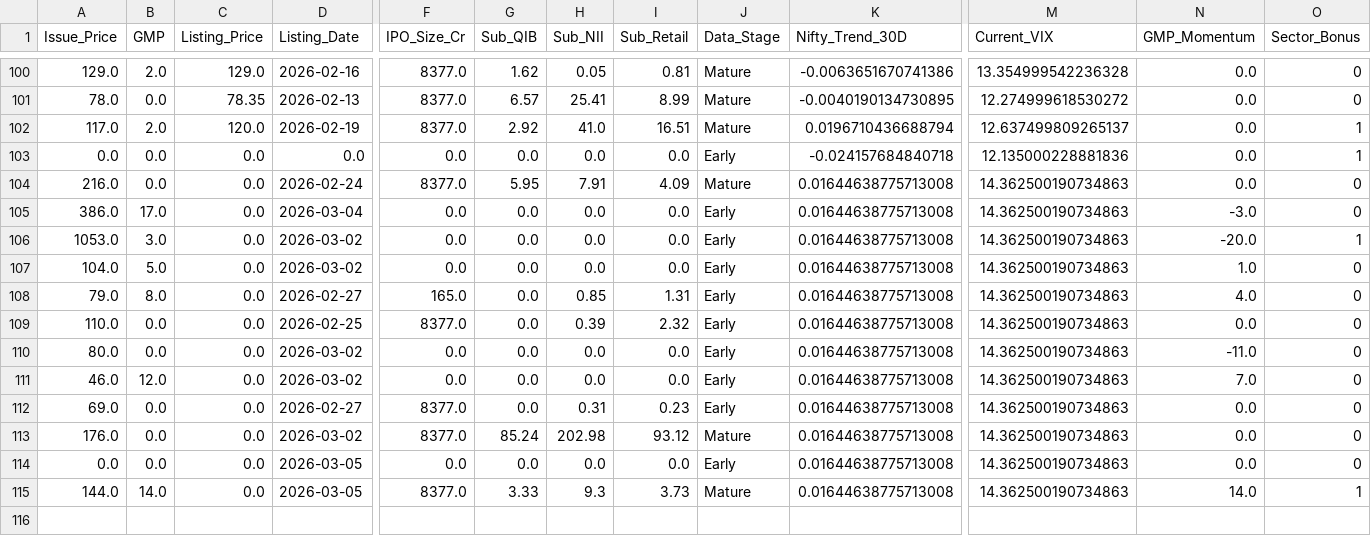
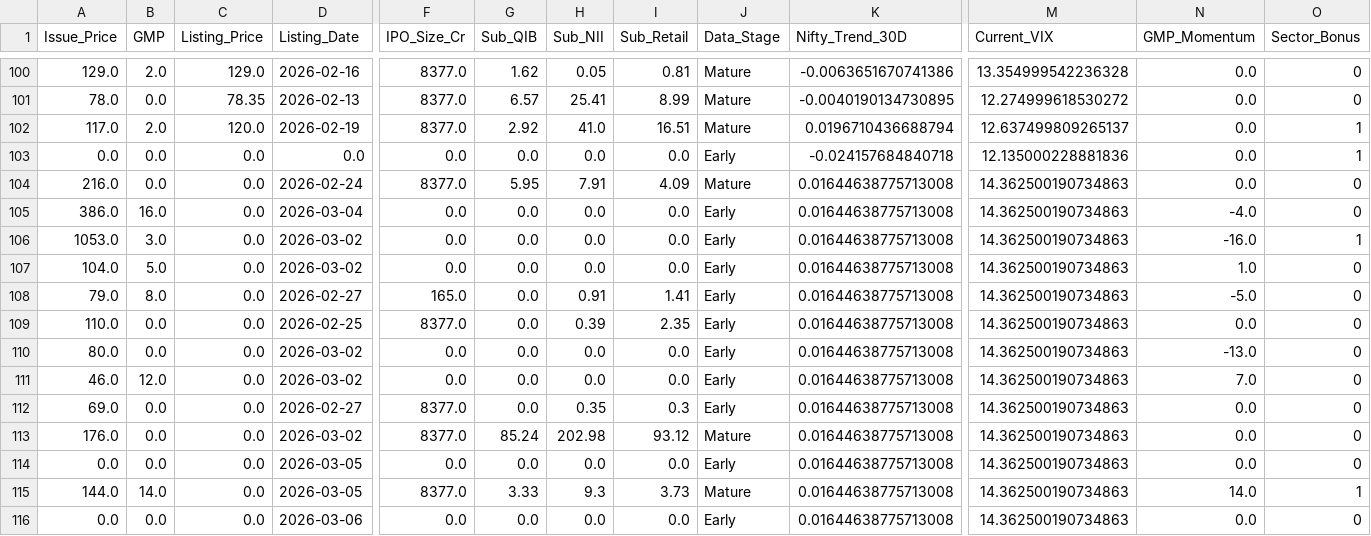
Before and after one commit to RaghavKothari1111/Ai-ipo-predictor, a CSV file: data/master_ipo_v3.csv, drawn as a sheet; only a part is shown, gaps mark what is left out; rows hold the shown columns only; the diff names each change by its address in the sheet, - before the commit and + after, or states it on an @@ line.

```diff
--- a/data/master_ipo_v3.csv
+++ b/data/master_ipo_v3.csv
-B105 (GMP): 17.0
+B105 (GMP): 16.0
-N105 (GMP_Momentum): -3.0
+N105 (GMP_Momentum): -4.0
-N106 (GMP_Momentum): -20.0
+N106 (GMP_Momentum): -16.0
-H108 (Sub_NII): 0.85
+H108 (Sub_NII): 0.91
-I108 (Sub_Retail): 1.31
+I108 (Sub_Retail): 1.41
-N108 (GMP_Momentum): 4.0
+N108 (GMP_Momentum): -5.0
-I109 (Sub_Retail): 2.32
+I109 (Sub_Retail): 2.35
-N110 (GMP_Momentum): -11.0
+N110 (GMP_Momentum): -13.0
-H112 (Sub_NII): 0.31
+H112 (Sub_NII): 0.35
-I112 (Sub_Retail): 0.23
+I112 (Sub_Retail): 0.3
+row 116: 0.0 | 0.0 | 0.0 | 2026-03-06 | 0.0 | 0.0 | 0.0 | 0.0 | Early | 0.01644638775713008 | 14.362500190734863 | 0.0 | 0
```
Also changed, not shown: data/gmp_history.csv, data/latest_predictions.csv.
